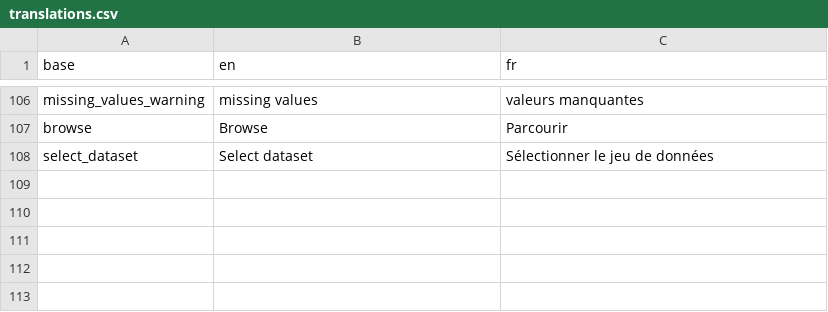
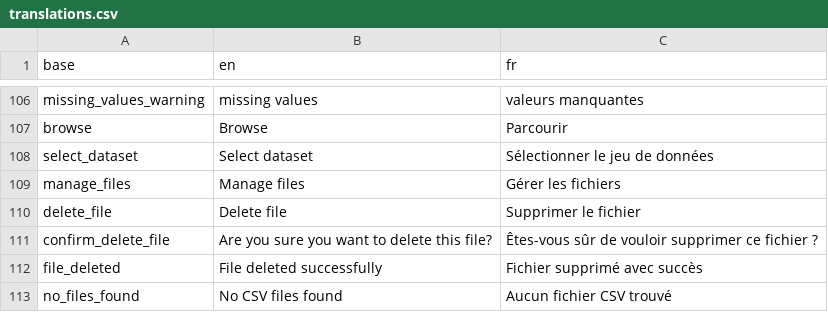
Before and after one commit to BorisDelange/LinkR-content, a CSV file: plugins/descriptive_statistics/translations.csv, drawn as a sheet; only a part is shown, gaps mark what is left out; the diff names each change by its address in the sheet, - before the commit and + after, or states it on an @@ line.

Commit message:
Update plugin from LinkR

```diff
--- a/plugins/descriptive_statistics/translations.csv
+++ b/plugins/descriptive_statistics/translations.csv
+row 109: manage_files | Manage files | Gérer les fichiers
+row 110: delete_file | Delete file | Supprimer le fichier
+row 111: confirm_delete_file | Are you sure you want to delete this file? | Êtes-vous sûr de vouloir supprimer ce fichier ?
+row 112: file_deleted | File deleted successfully | Fichier supprimé avec succès
+row 113: no_files_found | No CSV files found | Aucun fichier CSV trouvé
```
Also changed, not shown: 5 other files.
